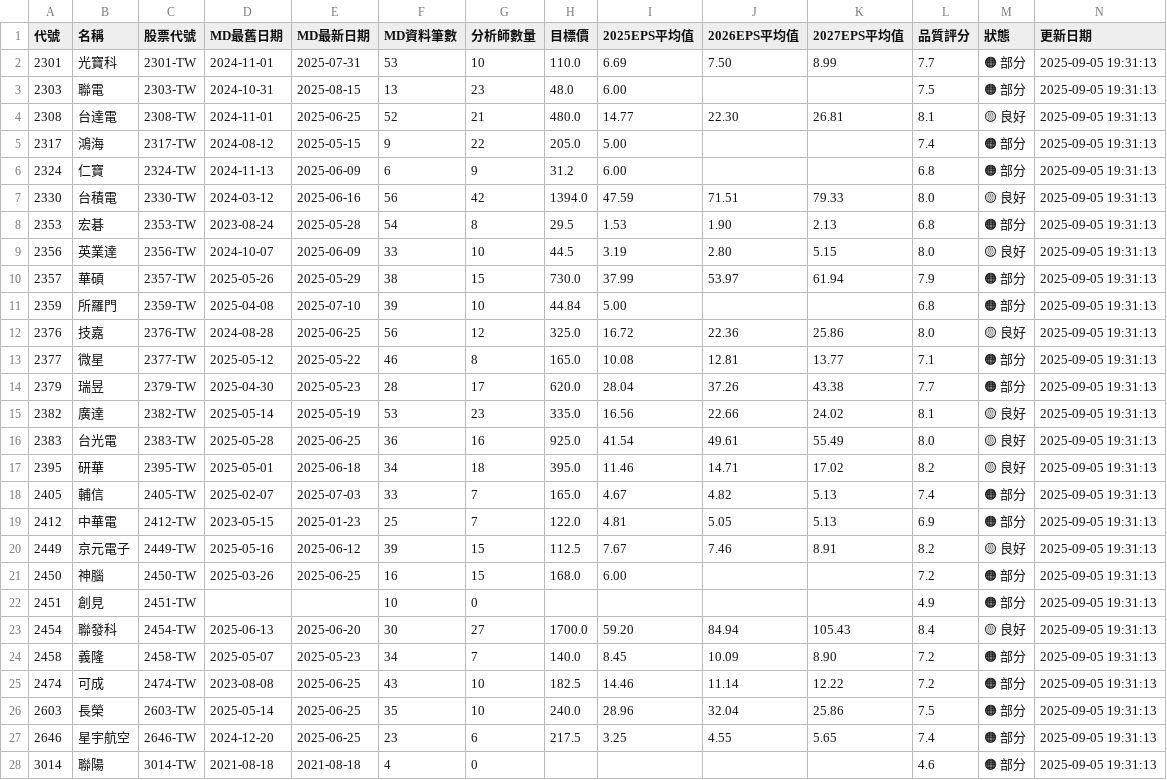
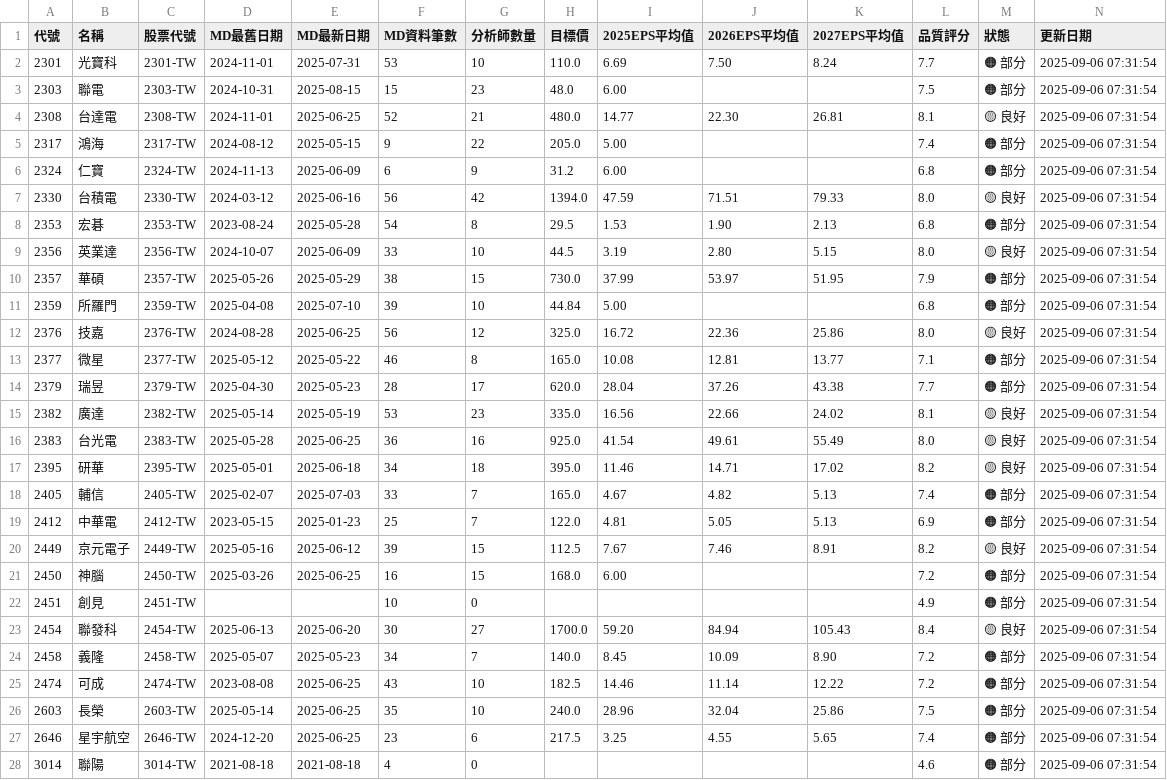
Before and after one commit to wenchiehlee/GoogleSearch, a CSV file: data/reports/portfolio_summary_latest.csv, drawn as a sheet; only a part is shown; the diff covers the shown part only.

```diff
--- a/data/reports/portfolio_summary_latest.csv
+++ b/data/reports/portfolio_summary_latest.csv
@@ -1,28 +1,28 @@
 代號,名稱,股票代號,MD最舊日期,MD最新日期,MD資料筆數,分析師數量,目標價,2025EPS平均值,2026EPS平均值,2027EPS平均值,品質評分,狀態,更新日期
-2301,光寶科,2301-TW,2024-11-01,2025-07-31,53,10,110.0,6.69,7.50,8.99,7.7,🟠 部分,2025-09-05 19:31:13
-2303,聯電,2303-TW,2024-10-31,2025-08-15,13,23,48.0,6.00,,,7.5,🟠 部分,2025-09-05 19:31:13
-2308,台達電,2308-TW,2024-11-01,2025-06-25,52,21,480.0,14.77,22.30,26.81,8.1,🟡 良好,2025-09-05 19:31:13
-2317,鴻海,2317-TW,2024-08-12,2025-05-15,9,22,205.0,5.00,,,7.4,🟠 部分,2025-09-05 19:31:13
-2324,仁寶,2324-TW,2024-11-13,2025-06-09,6,9,31.2,6.00,,,6.8,🟠 部分,2025-09-05 19:31:13
-2330,台積電,2330-TW,2024-03-12,2025-06-16,56,42,1394.0,47.59,71.51,79.33,8.0,🟡 良好,2025-09-05 19:31:13
-2353,宏碁,2353-TW,2023-08-24,2025-05-28,54,8,29.5,1.53,1.90,2.13,6.8,🟠 部分,2025-09-05 19:31:13
-2356,英業達,2356-TW,2024-10-07,2025-06-09,33,10,44.5,3.19,2.80,5.15,8.0,🟡 良好,2025-09-05 19:31:13
-2357,華碩,2357-TW,2025-05-26,2025-05-29,38,15,730.0,37.99,53.97,61.94,7.9,🟠 部分,2025-09-05 19:31:13
-2359,所羅門,2359-TW,2025-04-08,2025-07-10,39,10,44.84,5.00,,,6.8,🟠 部分,2025-09-05 19:31:13
-2376,技嘉,2376-TW,2024-08-28,2025-06-25,56,12,325.0,16.72,22.36,25.86,8.0,🟡 良好,2025-09-05 19:31:13
-2377,微星,2377-TW,2025-05-12,2025-05-22,46,8,165.0,10.08,12.81,13.77,7.1,🟠 部分,2025-09-05 19:31:13
-2379,瑞昱,2379-TW,2025-04-30,2025-05-23,28,17,620.0,28.04,37.26,43.38,7.7,🟠 部分,2025-09-05 19:31:13
-2382,廣達,2382-TW,2025-05-14,2025-05-19,53,23,335.0,16.56,22.66,24.02,8.1,🟡 良好,2025-09-05 19:31:13
-2383,台光電,2383-TW,2025-05-28,2025-06-25,36,16,925.0,41.54,49.61,55.49,8.0,🟡 良好,2025-09-05 19:31:13
-2395,研華,2395-TW,2025-05-01,2025-06-18,34,18,395.0,11.46,14.71,17.02,8.2,🟡 良好,2025-09-05 19:31:13
-2405,輔信,2405-TW,2025-02-07,2025-07-03,33,7,165.0,4.67,4.82,5.13,7.4,🟠 部分,2025-09-05 19:31:13
-2412,中華電,2412-TW,2023-05-15,2025-01-23,25,7,122.0,4.81,5.05,5.13,6.9,🟠 部分,2025-09-05 19:31:13
-2449,京元電子,2449-TW,2025-05-16,2025-06-12,39,15,112.5,7.67,7.46,8.91,8.2,🟡 良好,2025-09-05 19:31:13
-2450,神腦,2450-TW,2025-03-26,2025-06-25,16,15,168.0,6.00,,,7.2,🟠 部分,2025-09-05 19:31:13
-2451,創見,2451-TW,,,10,0,,,,,4.9,🟠 部分,2025-09-05 19:31:13
-2454,聯發科,2454-TW,2025-06-13,2025-06-20,30,27,1700.0,59.20,84.94,105.43,8.4,🟡 良好,2025-09-05 19:31:13
-2458,義隆,2458-TW,2025-05-07,2025-05-23,34,7,140.0,8.45,10.09,8.90,7.2,🟠 部分,2025-09-05 19:31:13
-2474,可成,2474-TW,2023-08-08,2025-06-25,43,10,182.5,14.46,11.14,12.22,7.2,🟠 部分,2025-09-05 19:31:13
-2603,長榮,2603-TW,2025-05-14,2025-06-25,35,10,240.0,28.96,32.04,25.86,7.5,🟠 部分,2025-09-05 19:31:13
-2646,星宇航空,2646-TW,2024-12-20,2025-06-25,23,6,217.5,3.25,4.55,5.65,7.4,🟠 部分,2025-09-05 19:31:13
-3014,聯陽,3014-TW,2021-08-18,2021-08-18,4,0,,,,,4.6,🟠 部分,2025-09-05 19:31:13
+2301,光寶科,2301-TW,2024-11-01,2025-07-31,53,10,110.0,6.69,7.50,8.24,7.7,🟠 部分,2025-09-06 07:31:54
+2303,聯電,2303-TW,2024-10-31,2025-08-15,15,23,48.0,6.00,,,7.5,🟠 部分,2025-09-06 07:31:54
+2308,台達電,2308-TW,2024-11-01,2025-06-25,52,21,480.0,14.77,22.30,26.81,8.1,🟡 良好,2025-09-06 07:31:54
+2317,鴻海,2317-TW,2024-08-12,2025-05-15,9,22,205.0,5.00,,,7.4,🟠 部分,2025-09-06 07:31:54
+2324,仁寶,2324-TW,2024-11-13,2025-06-09,6,9,31.2,6.00,,,6.8,🟠 部分,2025-09-06 07:31:54
+2330,台積電,2330-TW,2024-03-12,2025-06-16,56,42,1394.0,47.59,71.51,79.33,8.0,🟡 良好,2025-09-06 07:31:54
+2353,宏碁,2353-TW,2023-08-24,2025-05-28,54,8,29.5,1.53,1.90,2.13,6.8,🟠 部分,2025-09-06 07:31:54
+2356,英業達,2356-TW,2024-10-07,2025-06-09,33,10,44.5,3.19,2.80,5.15,8.0,🟡 良好,2025-09-06 07:31:54
+2357,華碩,2357-TW,2025-05-26,2025-05-29,38,15,730.0,37.99,53.97,51.95,7.9,🟠 部分,2025-09-06 07:31:54
+2359,所羅門,2359-TW,2025-04-08,2025-07-10,39,10,44.84,5.00,,,6.8,🟠 部分,2025-09-06 07:31:54
+2376,技嘉,2376-TW,2024-08-28,2025-06-25,56,12,325.0,16.72,22.36,25.86,8.0,🟡 良好,2025-09-06 07:31:54
+2377,微星,2377-TW,2025-05-12,2025-05-22,46,8,165.0,10.08,12.81,13.77,7.1,🟠 部分,2025-09-06 07:31:54
+2379,瑞昱,2379-TW,2025-04-30,2025-05-23,28,17,620.0,28.04,37.26,43.38,7.7,🟠 部分,2025-09-06 07:31:54
+2382,廣達,2382-TW,2025-05-14,2025-05-19,53,23,335.0,16.56,22.66,24.02,8.1,🟡 良好,2025-09-06 07:31:54
+2383,台光電,2383-TW,2025-05-28,2025-06-25,36,16,925.0,41.54,49.61,55.49,8.0,🟡 良好,2025-09-06 07:31:54
+2395,研華,2395-TW,2025-05-01,2025-06-18,34,18,395.0,11.46,14.71,17.02,8.2,🟡 良好,2025-09-06 07:31:54
+2405,輔信,2405-TW,2025-02-07,2025-07-03,33,7,165.0,4.67,4.82,5.13,7.4,🟠 部分,2025-09-06 07:31:54
+2412,中華電,2412-TW,2023-05-15,2025-01-23,25,7,122.0,4.81,5.05,5.13,6.9,🟠 部分,2025-09-06 07:31:54
+2449,京元電子,2449-TW,2025-05-16,2025-06-12,39,15,112.5,7.67,7.46,8.91,8.2,🟡 良好,2025-09-06 07:31:54
+2450,神腦,2450-TW,2025-03-26,2025-06-25,16,15,168.0,6.00,,,7.2,🟠 部分,2025-09-06 07:31:54
+2451,創見,2451-TW,,,10,0,,,,,4.9,🟠 部分,2025-09-06 07:31:54
+2454,聯發科,2454-TW,2025-06-13,2025-06-20,30,27,1700.0,59.20,84.94,105.43,8.4,🟡 良好,2025-09-06 07:31:54
+2458,義隆,2458-TW,2025-05-07,2025-05-23,34,7,140.0,8.45,10.09,8.90,7.2,🟠 部分,2025-09-06 07:31:54
+2474,可成,2474-TW,2023-08-08,2025-06-25,43,10,182.5,14.46,11.14,12.22,7.2,🟠 部分,2025-09-06 07:31:54
+2603,長榮,2603-TW,2025-05-14,2025-06-25,35,10,240.0,28.96,32.04,25.86,7.5,🟠 部分,2025-09-06 07:31:54
+2646,星宇航空,2646-TW,2024-12-20,2025-06-25,23,6,217.5,3.25,4.55,5.65,7.4,🟠 部分,2025-09-06 07:31:54
+3014,聯陽,3014-TW,2021-08-18,2021-08-18,4,0,,,,,4.6,🟠 部分,2025-09-06 07:31:54
```
Also changed, not shown: 33 edited cells elsewhere in this file, data/reports/detailed_report_latest.csv, data/reports/validation_summary_latest.csv, 5 other files.
